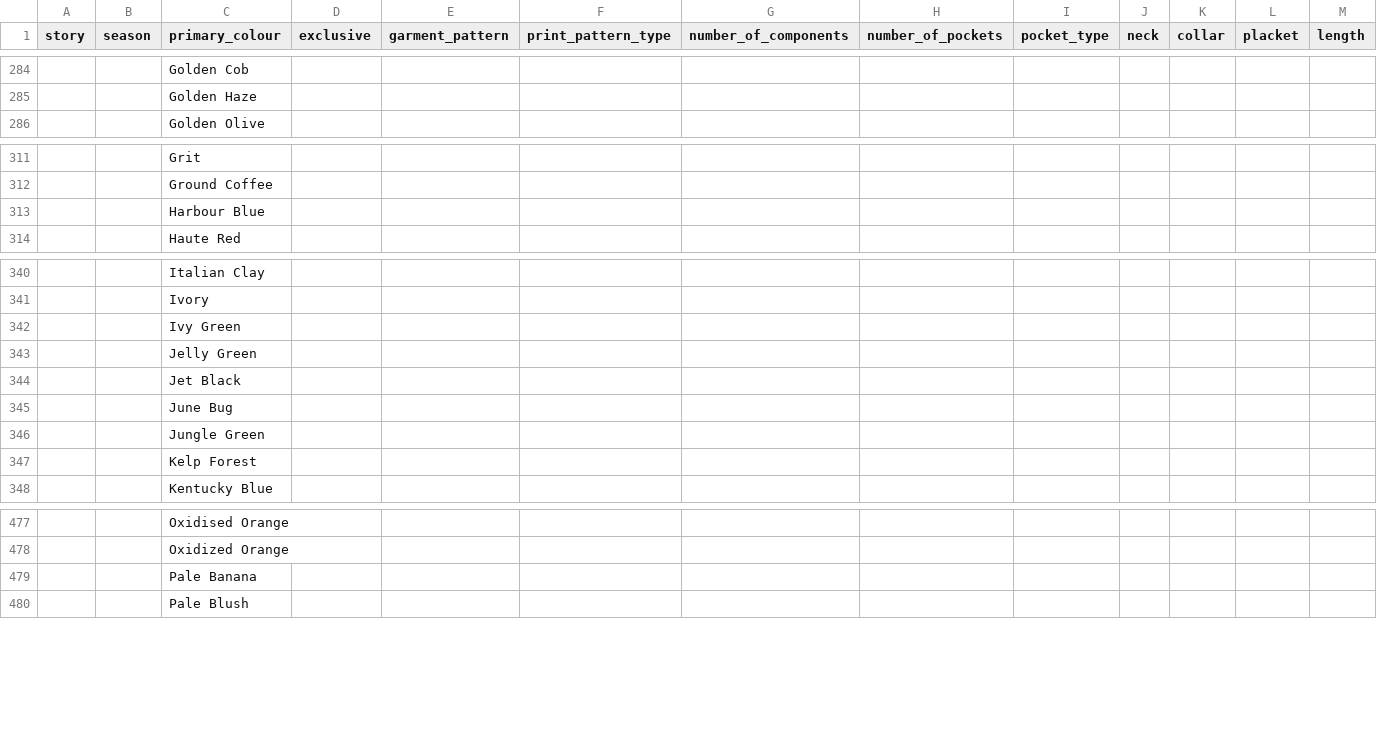
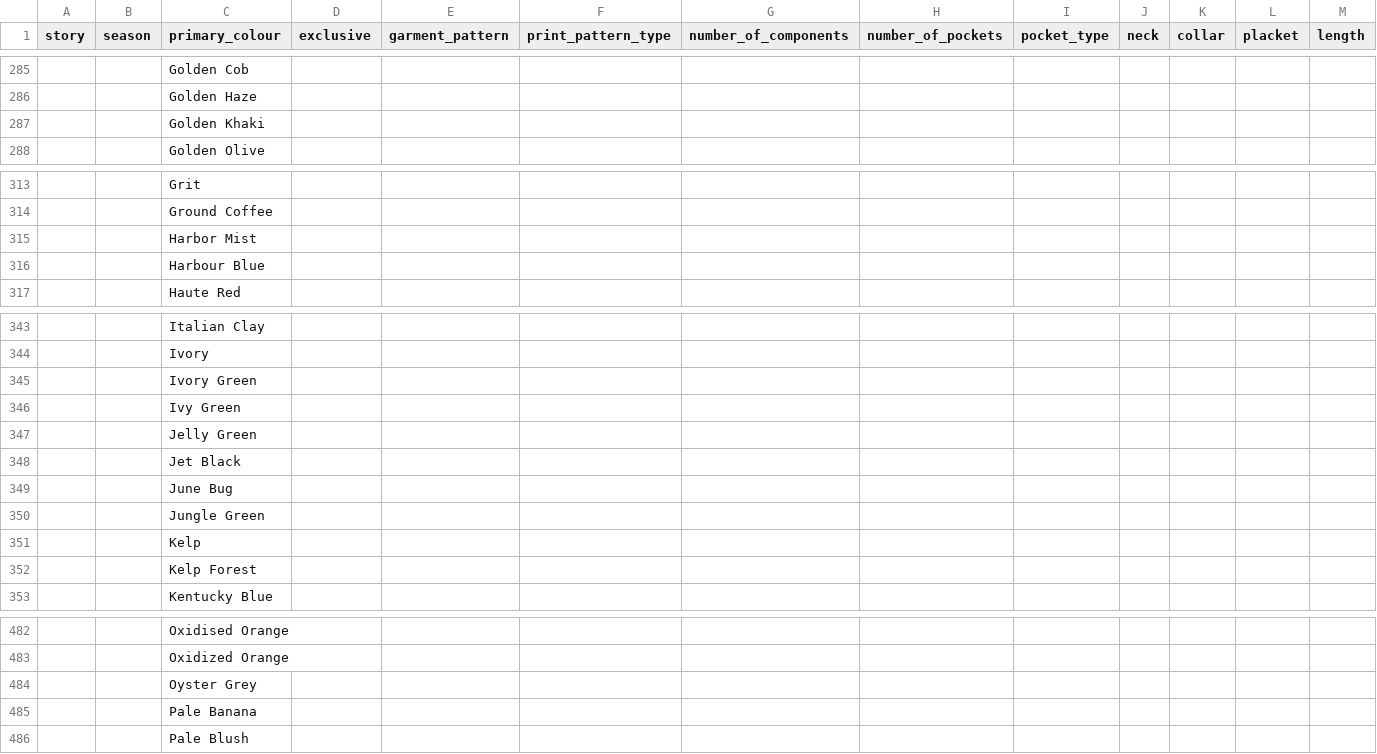
Before and after one commit to parthiv211/chanakya---2, a CSV file: backend/static/fieldoptions.csv, drawn as a sheet; only a part is shown, gaps mark what is left out; rows hold the shown columns only; the diff covers the shown part only; the diff names each change by its address in the sheet, - before the commit and + after, or states it on an @@ line.

```diff
--- a/backend/static/fieldoptions.csv
+++ b/backend/static/fieldoptions.csv
+row 287:  |  | Golden Khaki
+row 315:  |  | Harbor Mist
+row 345:  |  | Ivory Green
+row 351:  |  | Kelp
+row 484:  |  | Oyster Grey
```
Also changed, not shown: 2 added rows and 22 edited cells elsewhere in this file, 3 other files.
